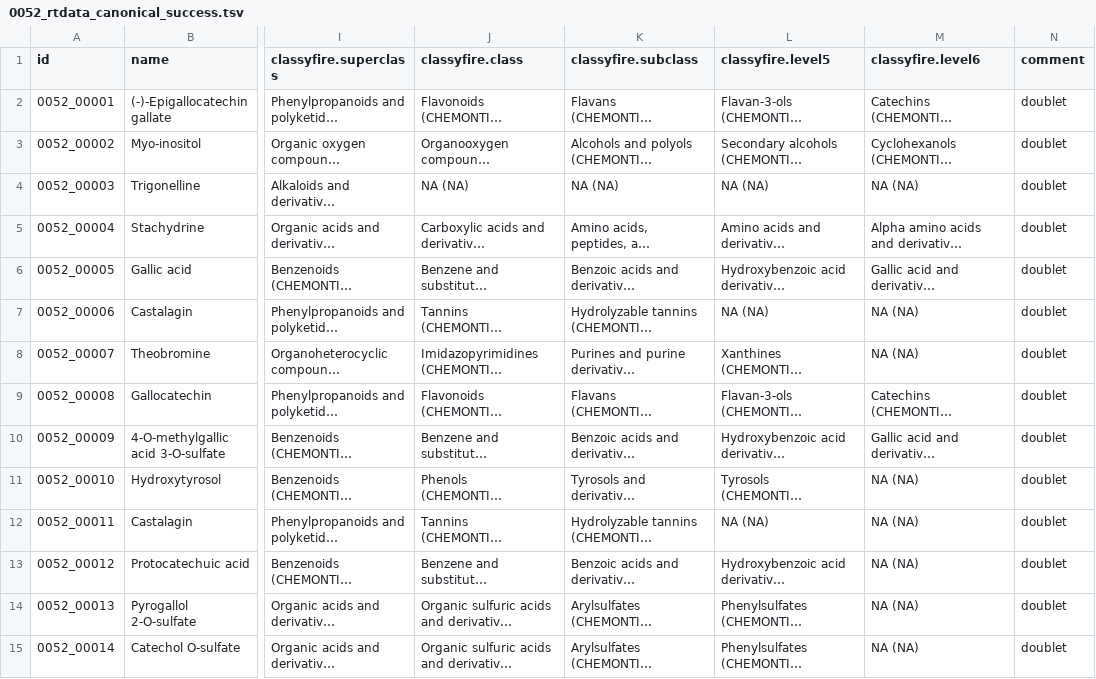
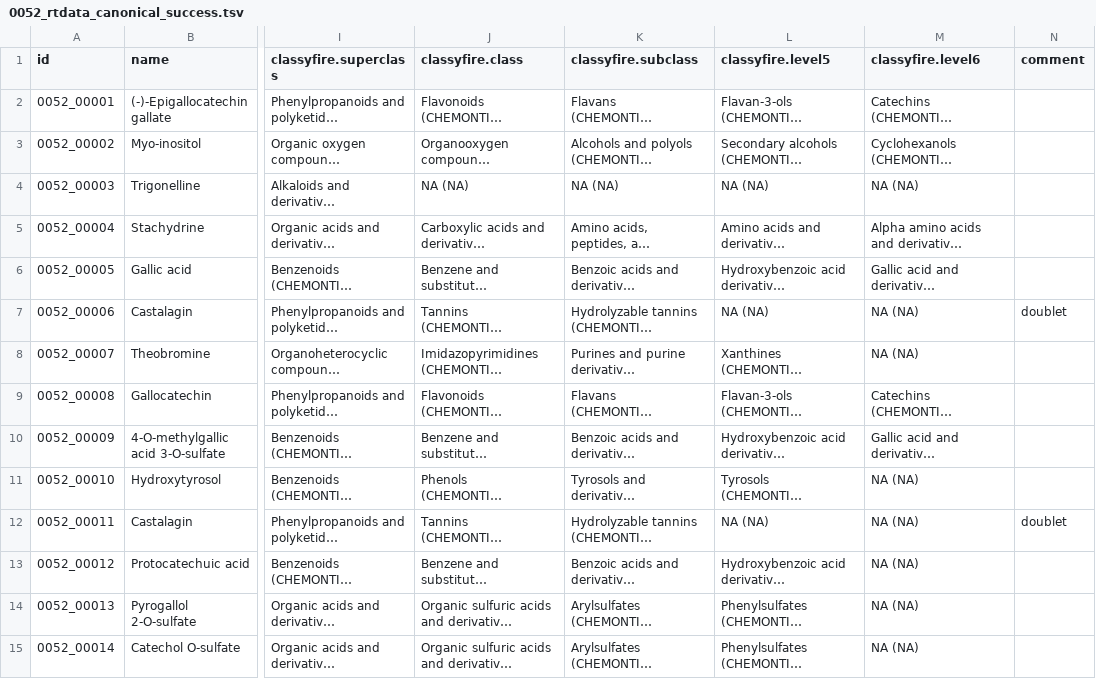
Before and after one commit to michaelwitting/RepoRT, a TSV file: processed_data/0052/0052_rtdata_canonical_success.tsv, drawn as a sheet; only a part is shown, gaps mark what is left out; long unchanged cells end in …; the diff covers the shown part only; the diff names each change by its address in the sheet, - before the commit and + after, or states it on an @@ line.

Commit message:
re-evaluate doublets for 0052 (#241)

```diff
--- a/processed_data/0052/0052_rtdata_canonical_success.tsv
+++ b/processed_data/0052/0052_rtdata_canonical_success.tsv
-N2:N6 (comment): doublet
+N2:N6 (comment): (empty)
-N8:N11 (comment): doublet
+N8:N11 (comment): (empty)
-N13:N15 (comment): doublet
+N13:N15 (comment): (empty)
```
Also changed, not shown: 17 edited cells elsewhere in this file, processed_data/0052/0052_rtdata_isomeric_success.tsv.
